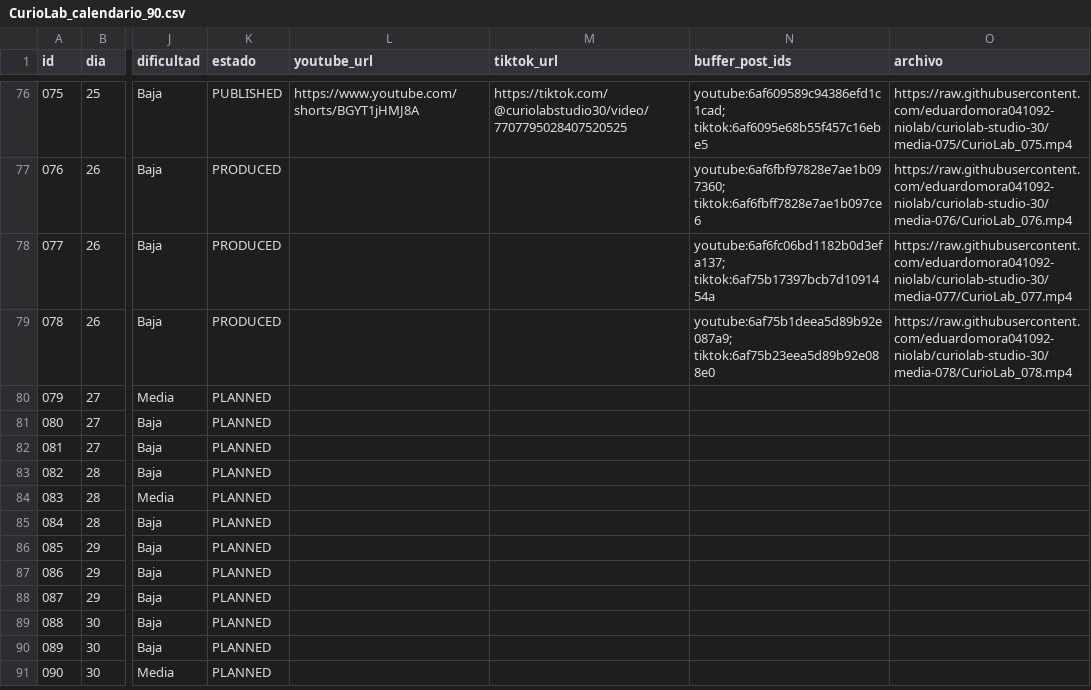
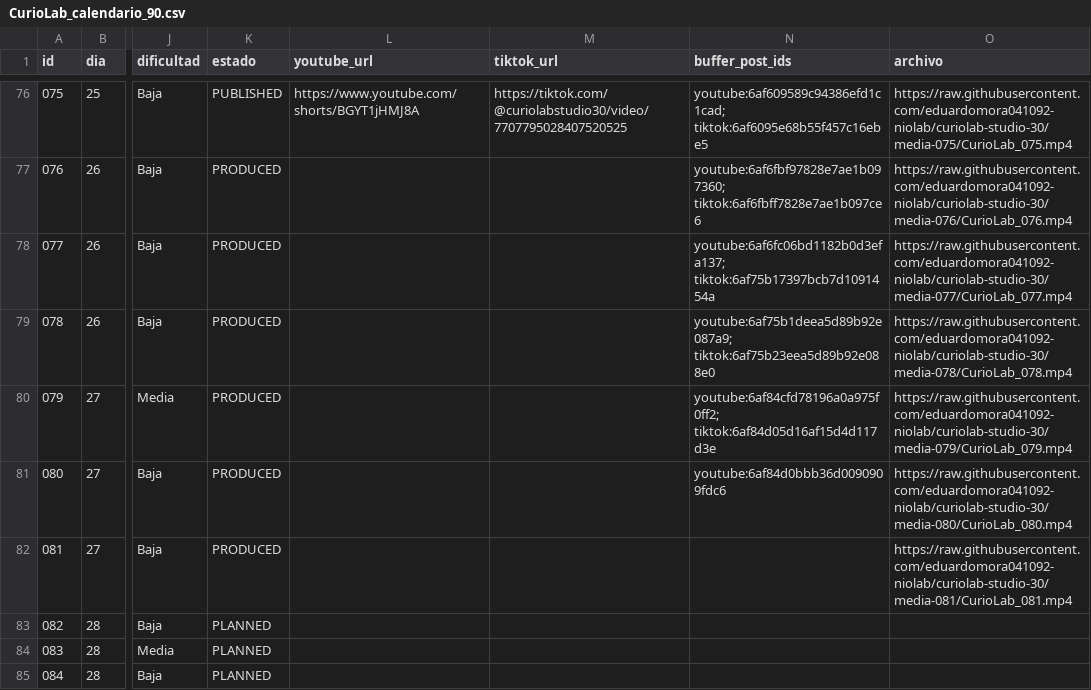
Before and after one commit to eduardomora041092-niolab/curiolab-studio-30, a CSV file: calendar/CurioLab_calendario_90.csv, drawn as a sheet; only a part is shown, gaps mark what is left out; the shorter side is filled out with more unchanged rows; the diff names each change by its address in the sheet, - before the commit and + after, or states it on an @@ line.

```diff
--- a/calendar/CurioLab_calendario_90.csv
+++ b/calendar/CurioLab_calendario_90.csv
-K80:K82 (estado): PLANNED
+K80:K82 (estado): PRODUCED
-N80 (buffer_post_ids): (empty)
+N80 (buffer_post_ids): youtube:6af84cfd78196a0a975f0ff2; tiktok:6af84d05d16af15d4d117d3e
-O80 (archivo): (empty)
+O80 (archivo): https://raw.githubusercontent.com/eduardomora041092-niolab/curiolab-studio-30/media-079/CurioLab_079.mp4
-N81 (buffer_post_ids): (empty)
+N81 (buffer_post_ids): youtube:6af84d0bbb36d0090909fdc6
-O81 (archivo): (empty)
+O81 (archivo): https://raw.githubusercontent.com/eduardomora041092-niolab/curiolab-studio-30/media-080/CurioLab_080.mp4
-O82 (archivo): (empty)
+O82 (archivo): https://raw.githubusercontent.com/eduardomora041092-niolab/curiolab-studio-30/media-081/CurioLab_081.mp4
```
Also changed, not shown: evidence/buffer/index.csv, logs/queue_log.csv, 43 other files.
